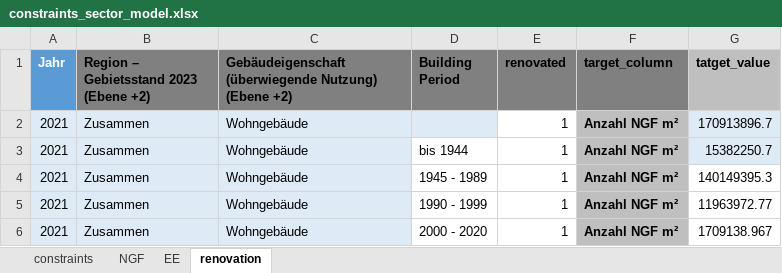
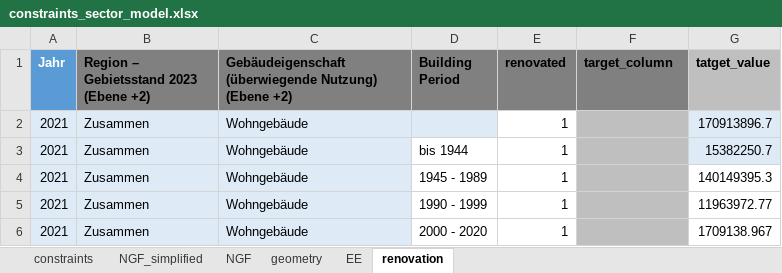
Before and after one commit to simonschaluppe/archifer, an Excel workbook: data/constraints_sector_model.xlsx, sheet renovation, drawn as a sheet; values as stored, in another font and other column widths than the file's, no borders; the diff names each change by its address in the sheet, - before the commit and + after, or states it on an @@ line.

```diff
--- a/data/constraints_sector_model.xlsx (sheet renovation)
+++ b/data/constraints_sector_model.xlsx (sheet renovation)
+sheet tab: NGF_simplified
+sheet tab: geometry
-F2:F6 (target_column): Anzahl NGF m²
+F2:F6 (target_column): (empty)
```
Also changed, not shown: sheet NGF, sheet EE, notebooks/outputs/building_sector_constraint_evaluation.xlsx, notebooks/outputs/building_sector_energy_summary.xlsx, 4 other files.
